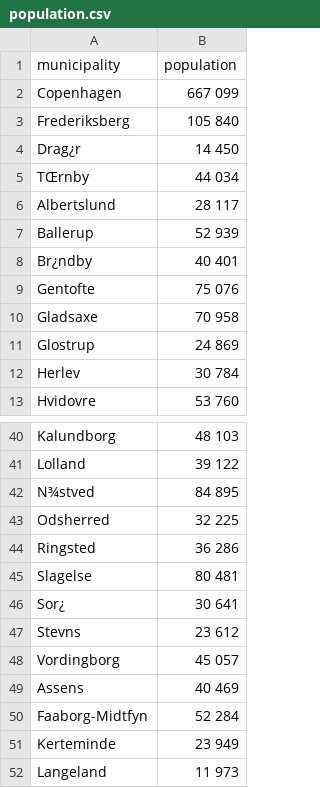
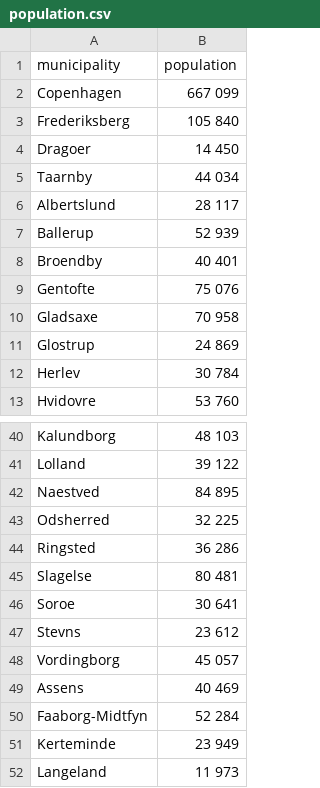
Before and after one commit to MatildaSif/SpatialProject_Legepladser, a CSV file: data/population.csv, drawn as a sheet; only a part is shown, gaps mark what is left out; the diff covers the shown part only; the diff names each change by its address in the sheet, - before the commit and + after, or states it on an @@ line.

```diff
--- a/data/population.csv
+++ b/data/population.csv
-A4 (municipality): Drag¿r
+A4 (municipality): Dragoer
-A5 (municipality): TŒrnby
+A5 (municipality): Taarnby
-A8 (municipality): Br¿ndby
+A8 (municipality): Broendby
-A42 (municipality): N¾stved
+A42 (municipality): Naestved
-A46 (municipality): Sor¿
+A46 (municipality): Soroe
```
Also changed, not shown: 25 edited cells elsewhere in this file.
